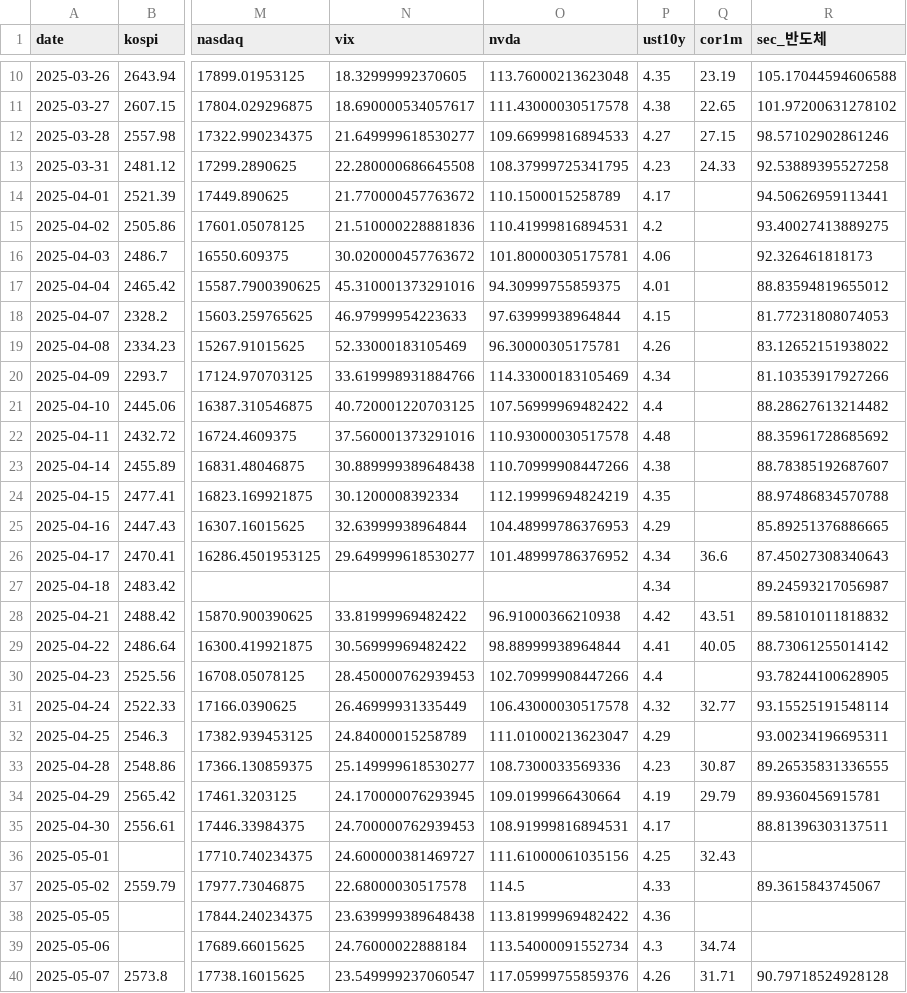
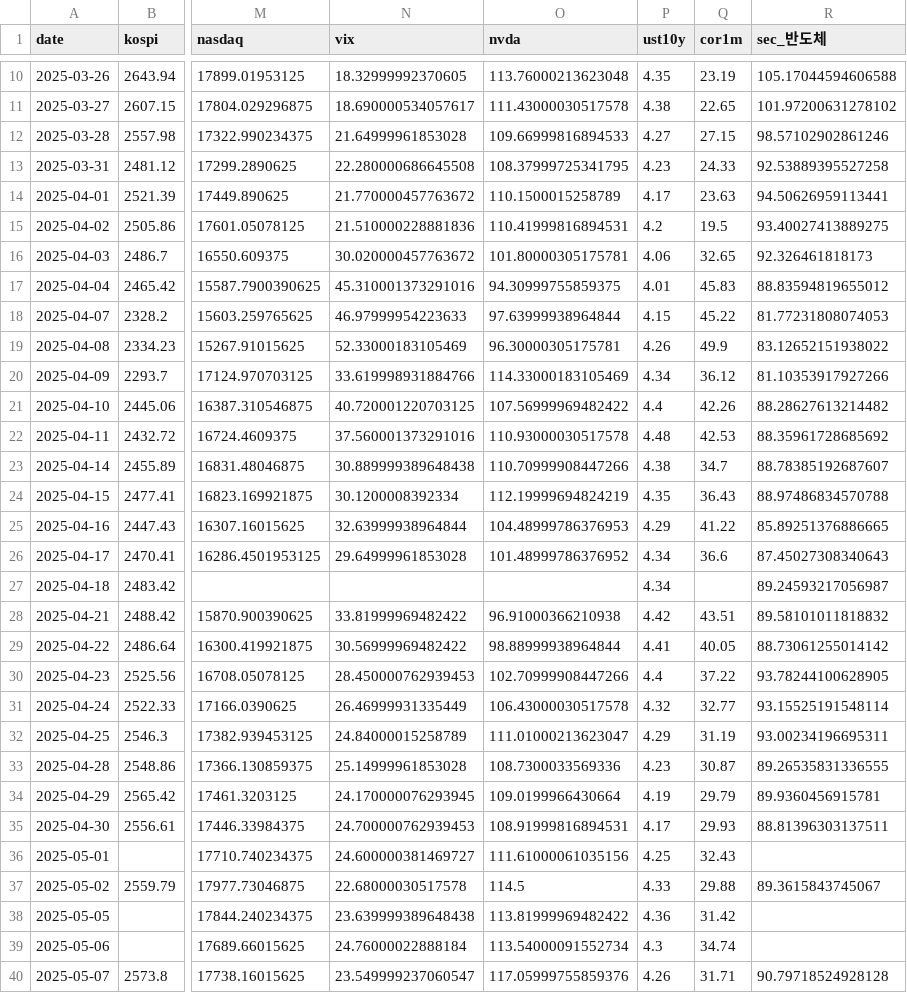
Before and after one commit to hongbumnim-commits/bittu-monitor, a CSV file: data/history.csv, drawn as a sheet; only a part is shown, gaps mark what is left out; the diff covers the shown part only; the diff names each change by its address in the sheet, - before the commit and + after, or states it on an @@ line.

```diff
--- a/data/history.csv
+++ b/data/history.csv
-N12 (vix): 21.649999618530277
+N12 (vix): 21.64999961853028
-Q14 (cor1m): (empty)
+Q14 (cor1m): 23.63
-Q15 (cor1m): (empty)
+Q15 (cor1m): 19.5
-Q16 (cor1m): (empty)
+Q16 (cor1m): 32.65
-Q17 (cor1m): (empty)
+Q17 (cor1m): 45.83
-Q18 (cor1m): (empty)
+Q18 (cor1m): 45.22
-Q19 (cor1m): (empty)
+Q19 (cor1m): 49.9
-Q20 (cor1m): (empty)
+Q20 (cor1m): 36.12
-Q21 (cor1m): (empty)
+Q21 (cor1m): 42.26
-Q22 (cor1m): (empty)
+Q22 (cor1m): 42.53
-Q23 (cor1m): (empty)
+Q23 (cor1m): 34.7
-Q24 (cor1m): (empty)
+Q24 (cor1m): 36.43
-Q25 (cor1m): (empty)
+Q25 (cor1m): 41.22
-N26 (vix): 29.649999618530277
+N26 (vix): 29.64999961853028
-Q30 (cor1m): (empty)
+Q30 (cor1m): 37.22
-Q32 (cor1m): (empty)
+Q32 (cor1m): 31.19
-N33 (vix): 25.149999618530277
+N33 (vix): 25.14999961853028
-Q35 (cor1m): (empty)
+Q35 (cor1m): 29.93
-Q37 (cor1m): (empty)
+Q37 (cor1m): 29.88
-Q38 (cor1m): (empty)
+Q38 (cor1m): 31.42
```
Also changed, not shown: 149 edited cells elsewhere in this file, 1 other file.
